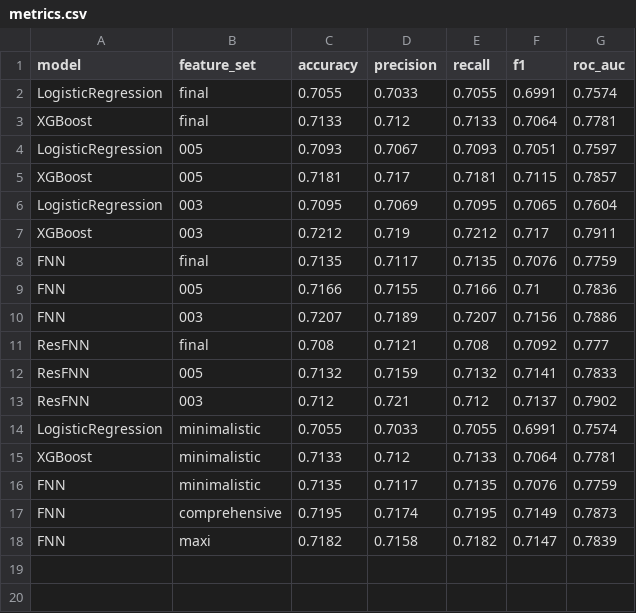
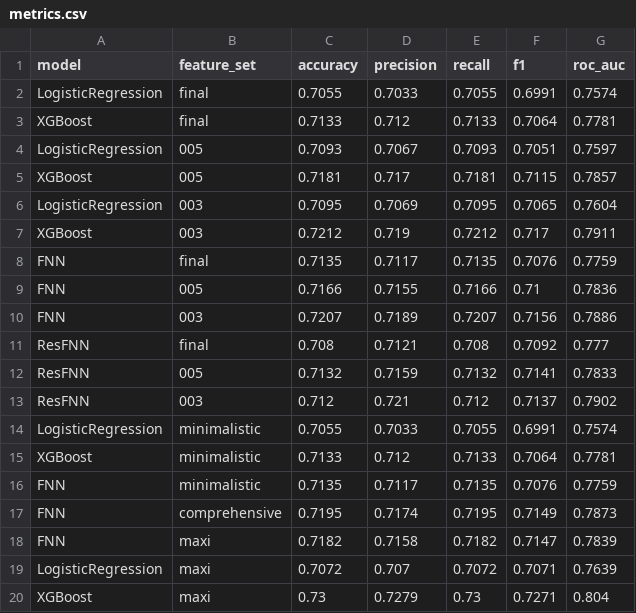
Before and after one commit to Orangenraph/Predicting-American-Football-Plays, a CSV file: outputs/results/metrics.csv, drawn as a sheet; the diff names each change by its address in the sheet, - before the commit and + after, or states it on an @@ line.

```diff
--- a/outputs/results/metrics.csv
+++ b/outputs/results/metrics.csv
+row 19: LogisticRegression | maxi | 0.7072 | 0.707 | 0.7072 | 0.7071 | 0.7639
+row 20: XGBoost | maxi | 0.73 | 0.7279 | 0.73 | 0.7271 | 0.804
```
Also changed, not shown: 4 other files.
